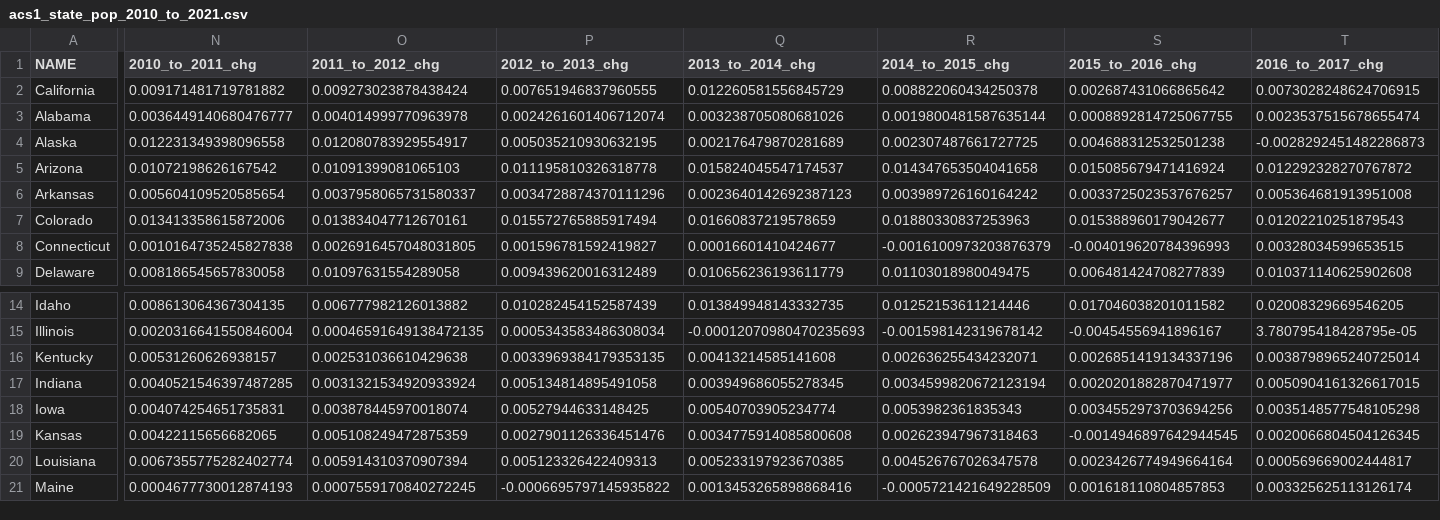
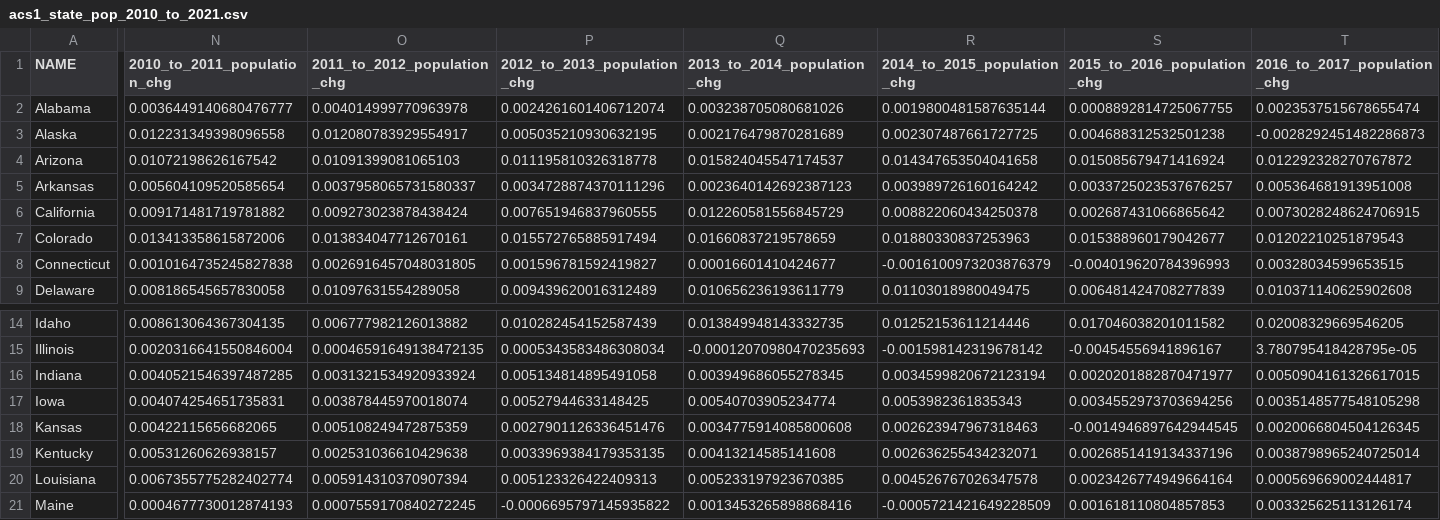
Before and after one commit to kburchfiel/census_query_tutorial, a CSV file: acs1_state_pop_2010_to_2021.csv, drawn as a sheet; only a part is shown, gaps mark what is left out; the diff covers the shown part only; the diff names each change by its address in the sheet, - before the commit and + after, or states it on an @@ line.

```diff
--- a/acs1_state_pop_2010_to_2021.csv
+++ b/acs1_state_pop_2010_to_2021.csv
-N1: 2010_to_2011_chg
+N1: 2010_to_2011_population_chg
-O1: 2011_to_2012_chg
+O1: 2011_to_2012_population_chg
-P1: 2012_to_2013_chg
+P1: 2012_to_2013_population_chg
-Q1: 2013_to_2014_chg
+Q1: 2013_to_2014_population_chg
-R1: 2014_to_2015_chg
+R1: 2014_to_2015_population_chg
-S1: 2015_to_2016_chg
+S1: 2015_to_2016_population_chg
-T1: 2016_to_2017_chg
+T1: 2016_to_2017_population_chg
@@ row 2 moved to row 6: California @@
@@ row 16 moved to row 19: Kentucky @@
```
Also changed, not shown: 4 edited cells elsewhere in this file, acs1_county_pop_2010_to_2021.csv, acs5_county_home_val_2011_2016_2021.csv, 9 other files.
